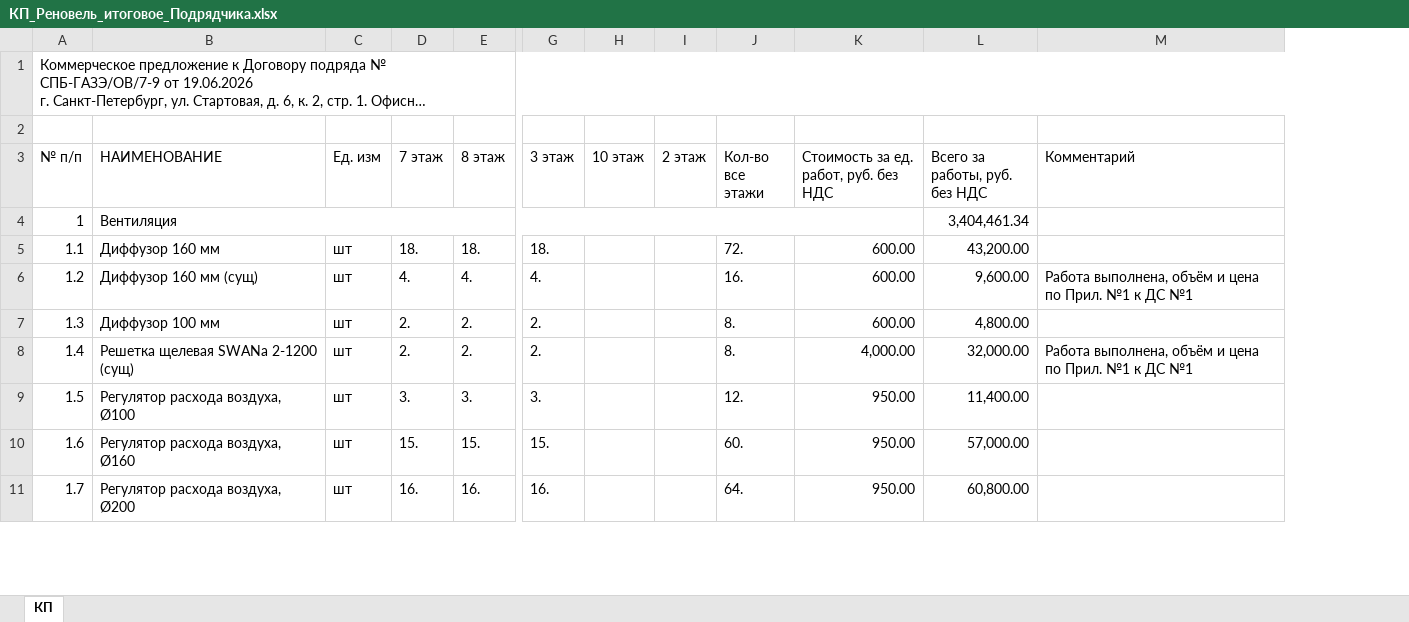
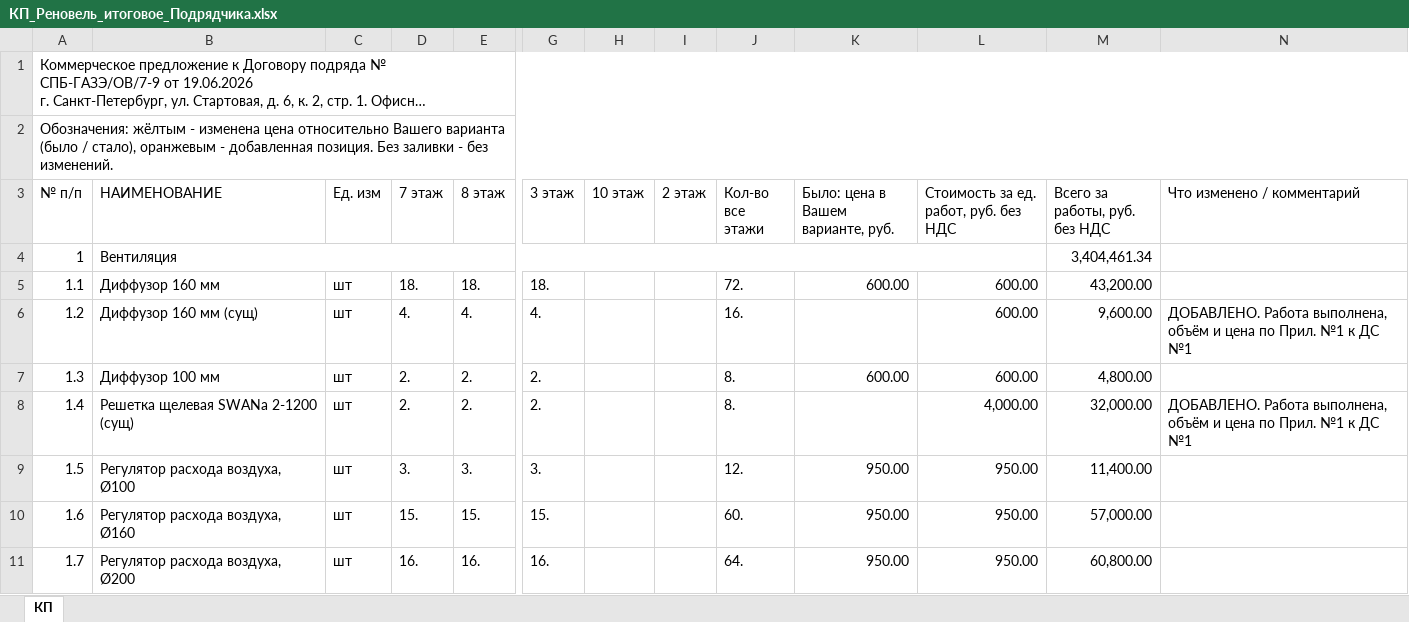
Before and after one commit to aipodavai/-my-project, an Excel workbook: out/КП_Реновель_итоговое_Подрядчика.xlsx, sheet КП, drawn as a sheet; only a part is shown, gaps mark what is left out; long unchanged cells end in …; values as stored, in another font and other column widths than the file's, no cell formats; removed rows and columns are numbered as before the commit, all else as after; the diff names each change by its address in the sheet, - before the commit and + after, or states it on an @@ line.

```diff
--- a/out/КП_Реновель_итоговое_Подрядчика.xlsx (sheet КП)
+++ b/out/КП_Реновель_итоговое_Подрядчика.xlsx (sheet КП)
+column K, rows 3-11: Было: цена в Вашем варианте, руб. |  | 600.00 |  | 600.00 |  | 950.00 | 950.00 | 950.00
-column M (Комментарий), rows 6-8: Работа выполнена, объём и цена по Прил. №1 к ДС №1 |  | Работа выполнена, объём и цена по Прил. №1 к ДС №1
+column N (Что изменено / комментарий), rows 6-8: ДОБАВЛЕНО. Работа выполнена, объём и цена по Прил. №1 к ДС №1 |  | ДОБАВЛЕНО. Работа выполнена, объём и цена по Прил. №1 к ДС №1
-A2 (№ п/п): (empty)
+A2 (№ п/п): Обозначения: жёлтым - изменена цена относительно Вашего варианта (было / стало), оранжевым - добавленная позиция. Без заливки - без изменений.
+A2:N2 merged
```
Also changed, not shown: cell formats, formulas that keep their value.
